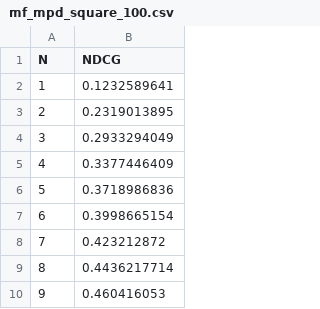
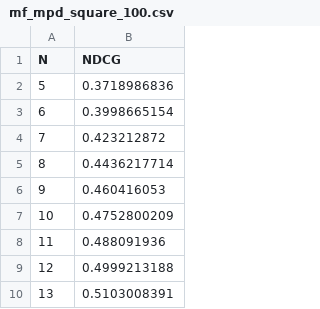
Before and after one commit to SpotifyPlaylistMQP/mqp-core, a CSV file: web/public/data/ndcg_values/mf_mpd_square_100.csv, drawn as a sheet; only a part is shown; the shorter side is filled out with more unchanged rows; the diff covers the shown part only; the diff names each change by its address in the sheet, - before the commit and + after, or states it on an @@ line.

```diff
--- a/web/public/data/ndcg_values/mf_mpd_square_100.csv
+++ b/web/public/data/ndcg_values/mf_mpd_square_100.csv
-row 2: 1 | 0.1232589641
-row 3: 2 | 0.2319013895
-row 4: 3 | 0.2933294049
-row 5: 4 | 0.3377446409
```
Also changed, not shown: 75 removed rows elsewhere in this file, web/public/data/ndcg_values/feature_mf_mpd_square_100.csv, web/public/data/ndcg_values/torch_mf_mpd_square_100.csv, 3 other files.
